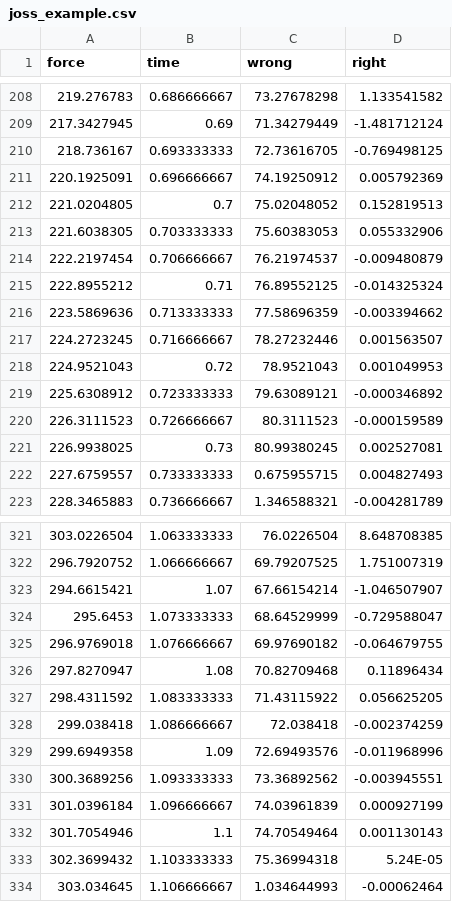
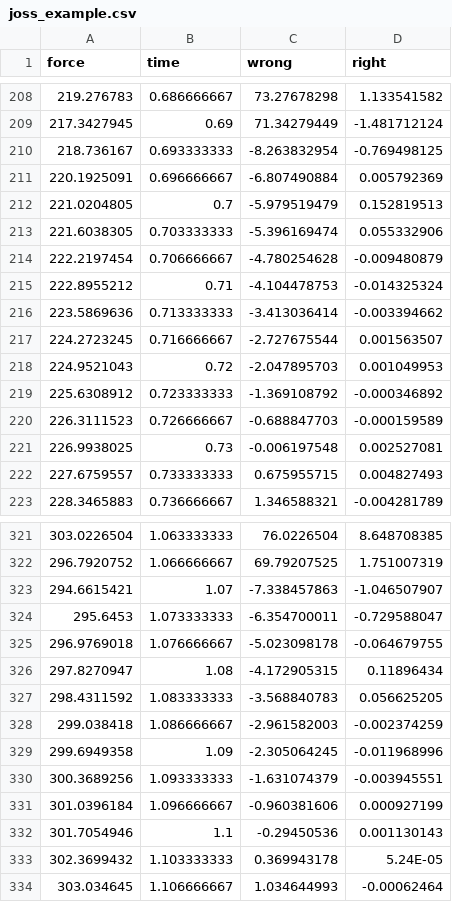
Before and after one commit to alcantarar/dryft, a CSV file: documentation/JOSS_submission/joss_example.csv, drawn as a sheet; only a part is shown, gaps mark what is left out; the diff covers the shown part only.

```diff
--- a/documentation/JOSS_submission/joss_example.csv
+++ b/documentation/JOSS_submission/joss_example.csv
@@ -209,14 +209,14 @@ force,time,wrong,right
 217.3427945,0.69,71.34279449,-1.481712124
-218.736167,0.693333333,72.73616705,-0.769498125
-220.1925091,0.696666667,74.19250912,0.005792369
-221.0204805,0.7,75.02048052,0.152819513
-221.6038305,0.703333333,75.60383053,0.055332906
-222.2197454,0.706666667,76.21974537,-0.009480879
-222.8955212,0.71,76.89552125,-0.014325324
-223.5869636,0.713333333,77.58696359,-0.003394662
-224.2723245,0.716666667,78.27232446,0.001563507
-224.9521043,0.72,78.9521043,0.001049953
-225.6308912,0.723333333,79.63089121,-0.000346892
-226.3111523,0.726666667,80.3111523,-0.000159589
-226.9938025,0.73,80.99380245,0.002527081
+218.736167,0.693333333,-8.263832954,-0.769498125
+220.1925091,0.696666667,-6.807490884,0.005792369
+221.0204805,0.7,-5.979519479,0.152819513
+221.6038305,0.703333333,-5.396169474,0.055332906
+222.2197454,0.706666667,-4.780254628,-0.009480879
+222.8955212,0.71,-4.104478753,-0.014325324
+223.5869636,0.713333333,-3.413036414,-0.003394662
+224.2723245,0.716666667,-2.727675544,0.001563507
+224.9521043,0.72,-2.047895703,0.001049953
+225.6308912,0.723333333,-1.369108792,-0.000346892
+226.3111523,0.726666667,-0.688847703,-0.000159589
+226.9938025,0.73,-0.006197548,0.002527081
 227.6759557,0.733333333,0.675955715,0.004827493
@@ -322,13 +322,13 @@ force,time,wrong,right
 296.7920752,1.066666667,69.79207525,1.751007319
-294.6615421,1.07,67.66154214,-1.046507907
-295.6453,1.073333333,68.64529999,-0.729588047
-296.9769018,1.076666667,69.97690182,-0.064679755
-297.8270947,1.08,70.82709468,0.11896434
-298.4311592,1.083333333,71.43115922,0.056625205
-299.038418,1.086666667,72.038418,-0.002374259
-299.6949358,1.09,72.69493576,-0.011968996
-300.3689256,1.093333333,73.36892562,-0.003945551
-301.0396184,1.096666667,74.03961839,0.000927199
-301.7054946,1.1,74.70549464,0.001130143
-302.3699432,1.103333333,75.36994318,5.24E-05
+294.6615421,1.07,-7.338457863,-1.046507907
+295.6453,1.073333333,-6.354700011,-0.729588047
+296.9769018,1.076666667,-5.023098178,-0.064679755
+297.8270947,1.08,-4.172905315,0.11896434
+298.4311592,1.083333333,-3.568840783,0.056625205
+299.038418,1.086666667,-2.961582003,-0.002374259
+299.6949358,1.09,-2.305064245,-0.011968996
+300.3689256,1.093333333,-1.631074379,-0.003945551
+301.0396184,1.096666667,-0.960381606,0.000927199
+301.7054946,1.1,-0.29450536,0.001130143
+302.3699432,1.103333333,0.369943178,5.24E-05
 303.034645,1.106666667,1.034644993,-0.00062464
```
Also changed, not shown: 30 edited cells elsewhere in this file, 4 other files.
